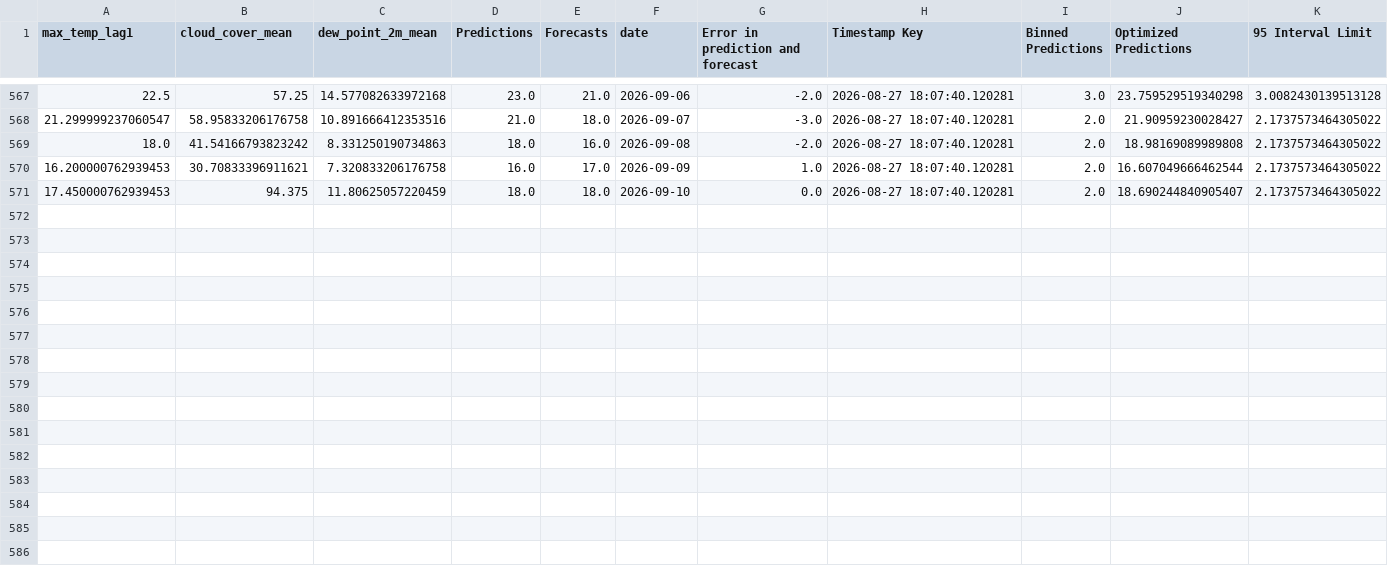
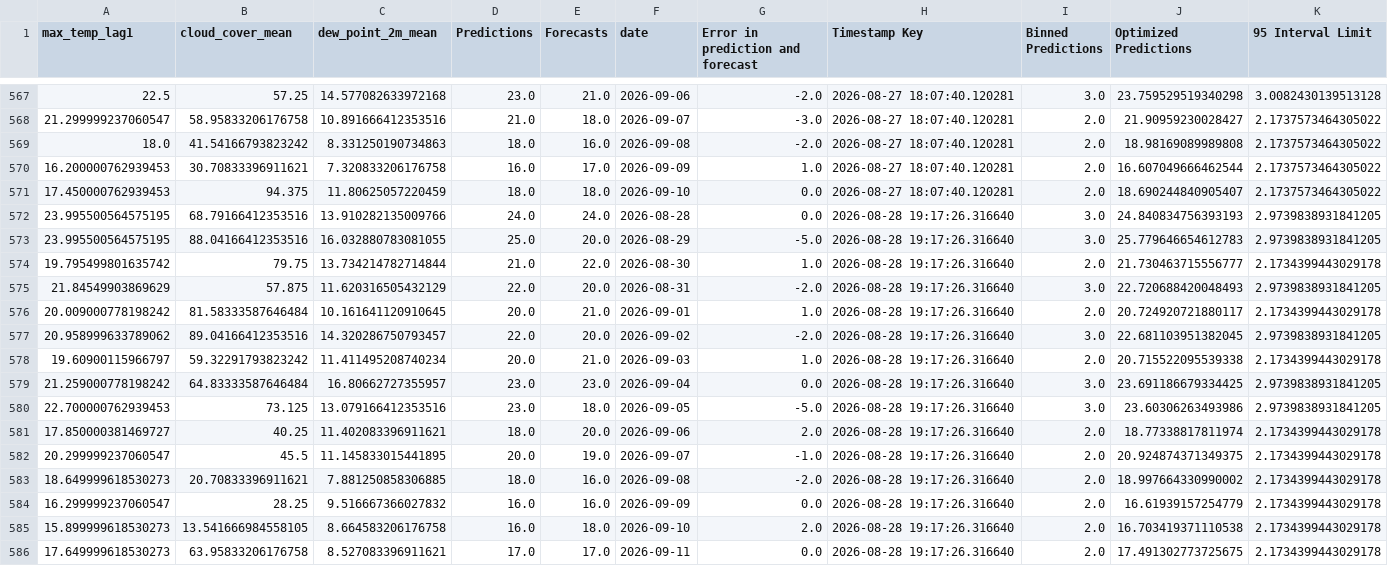
Before and after one commit to nitheshsrb/Fundamentals, a CSV file: weather_data/data/Historic_predictions.csv, drawn as a sheet; only a part is shown, gaps mark what is left out; the diff covers the shown part only; the diff names each change by its address in the sheet, - before the commit and + after, or states it on an @@ line.

```diff
--- a/weather_data/data/Historic_predictions.csv
+++ b/weather_data/data/Historic_predictions.csv
+row 572: 23.995500564575195 | 68.79166412353516 | 13.910282135009766 | 24.0 | 24.0 | 2026-08-28 | 0.0 | 2026-08-28 19:17:26.316640 | 3.0 | 24.840834756393193 | 2.9739838931841205
+row 573: 23.995500564575195 | 88.04166412353516 | 16.032880783081055 | 25.0 | 20.0 | 2026-08-29 | -5.0 | 2026-08-28 19:17:26.316640 | 3.0 | 25.779646654612783 | 2.9739838931841205
+row 574: 19.795499801635742 | 79.75 | 13.734214782714844 | 21.0 | 22.0 | 2026-08-30 | 1.0 | 2026-08-28 19:17:26.316640 | 2.0 | 21.730463715556777 | 2.1734399443029178
+row 575: 21.84549903869629 | 57.875 | 11.620316505432129 | 22.0 | 20.0 | 2026-08-31 | -2.0 | 2026-08-28 19:17:26.316640 | 3.0 | 22.720688420048493 | 2.9739838931841205
+row 576: 20.009000778198242 | 81.58333587646484 | 10.161641120910645 | 20.0 | 21.0 | 2026-09-01 | 1.0 | 2026-08-28 19:17:26.316640 | 2.0 | 20.724920721880117 | 2.1734399443029178
+row 577: 20.958999633789062 | 89.04166412353516 | 14.320286750793457 | 22.0 | 20.0 | 2026-09-02 | -2.0 | 2026-08-28 19:17:26.316640 | 3.0 | 22.681103951382045 | 2.9739838931841205
+row 578: 19.60900115966797 | 59.32291793823242 | 11.411495208740234 | 20.0 | 21.0 | 2026-09-03 | 1.0 | 2026-08-28 19:17:26.316640 | 2.0 | 20.715522095539338 | 2.1734399443029178
+row 579: 21.259000778198242 | 64.83333587646484 | 16.80662727355957 | 23.0 | 23.0 | 2026-09-04 | 0.0 | 2026-08-28 19:17:26.316640 | 3.0 | 23.691186679334425 | 2.9739838931841205
+row 580: 22.700000762939453 | 73.125 | 13.079166412353516 | 23.0 | 18.0 | 2026-09-05 | -5.0 | 2026-08-28 19:17:26.316640 | 3.0 | 23.60306263493986 | 2.9739838931841205
+row 581: 17.850000381469727 | 40.25 | 11.402083396911621 | 18.0 | 20.0 | 2026-09-06 | 2.0 | 2026-08-28 19:17:26.316640 | 2.0 | 18.77338817811974 | 2.1734399443029178
+row 582: 20.299999237060547 | 45.5 | 11.145833015441895 | 20.0 | 19.0 | 2026-09-07 | -1.0 | 2026-08-28 19:17:26.316640 | 2.0 | 20.924874371349375 | 2.1734399443029178
+row 583: 18.649999618530273 | 20.70833396911621 | 7.881250858306885 | 18.0 | 16.0 | 2026-09-08 | -2.0 | 2026-08-28 19:17:26.316640 | 2.0 | 18.997664330990002 | 2.1734399443029178
+row 584: 16.299999237060547 | 28.25 | 9.516667366027832 | 16.0 | 16.0 | 2026-09-09 | 0.0 | 2026-08-28 19:17:26.316640 | 2.0 | 16.61939157254779 | 2.1734399443029178
+row 585: 15.899999618530273 | 13.541666984558105 | 8.664583206176758 | 16.0 | 18.0 | 2026-09-10 | 2.0 | 2026-08-28 19:17:26.316640 | 2.0 | 16.703419371110538 | 2.1734399443029178
+row 586: 17.649999618530273 | 63.95833206176758 | 8.527083396911621 | 17.0 | 17.0 | 2026-09-11 | 0.0 | 2026-08-28 19:17:26.316640 | 2.0 | 17.491302773725675 | 2.1734399443029178
```
Also changed, not shown: 9 edited cells elsewhere in this file, weather_data/data/Delta_load.csv, weather_data/data/Feature_engineered_data.csv, 3 other files.
